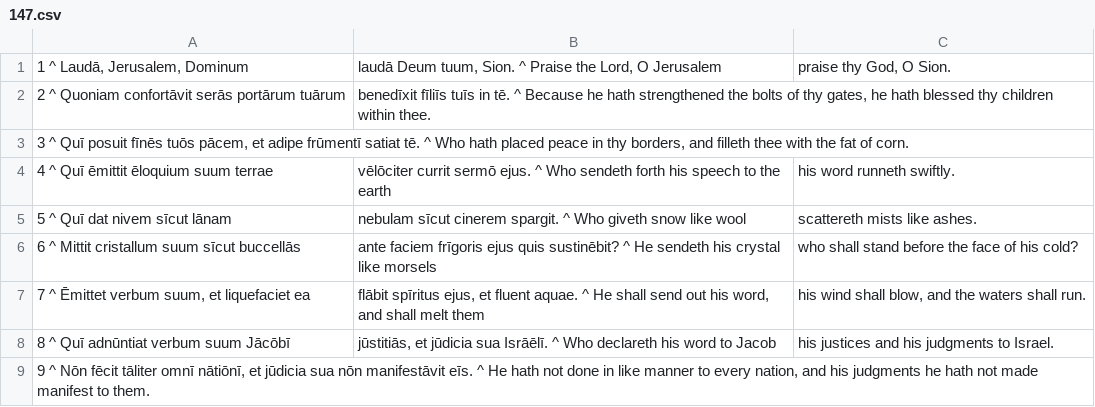
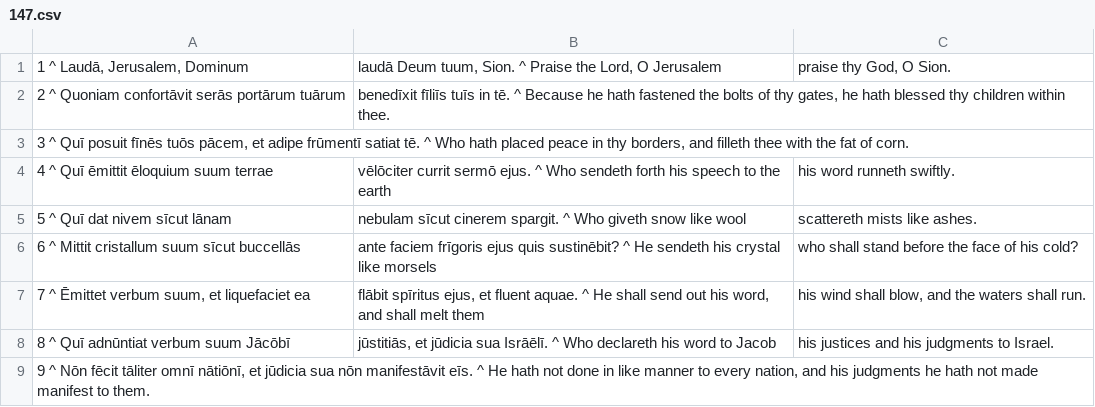
Before and after one commit to DoctrinaLatina/doctrina-latina, a CSV file: vulgata/01-vetus-testamentum/21-psalmi/147.csv, drawn as a sheet.

```diff
--- a/vulgata/01-vetus-testamentum/21-psalmi/147.csv
+++ b/vulgata/01-vetus-testamentum/21-psalmi/147.csv
@@ -1,3 +1,3 @@
 1 ^ Laudā, Jerusalem, Dominum; laudā Deum tuum, Sion. ^ Praise the Lord, O Jerusalem; praise thy God, O Sion.
-2 ^ Quoniam confortāvit serās portārum tuārum; benedīxit fīliīs tuīs in tē. ^ Because he hath strengthened the bolts of thy gates, he hath blessed thy children within thee.
+2 ^ Quoniam confortāvit serās portārum tuārum; benedīxit fīliīs tuīs in tē. ^ Because he hath fastened the bolts of thy gates, he hath blessed thy children within thee.
 3 ^ Quī posuit fīnēs tuōs pācem, et adipe frūmentī satiat tē. ^ Who hath placed peace in thy borders, and filleth thee with the fat of corn.
```
Also changed, not shown: vulgata/01-vetus-testamentum/21-psalmi/021.csv, vulgata/01-vetus-testamentum/21-psalmi/055.csv, 7 other files.
